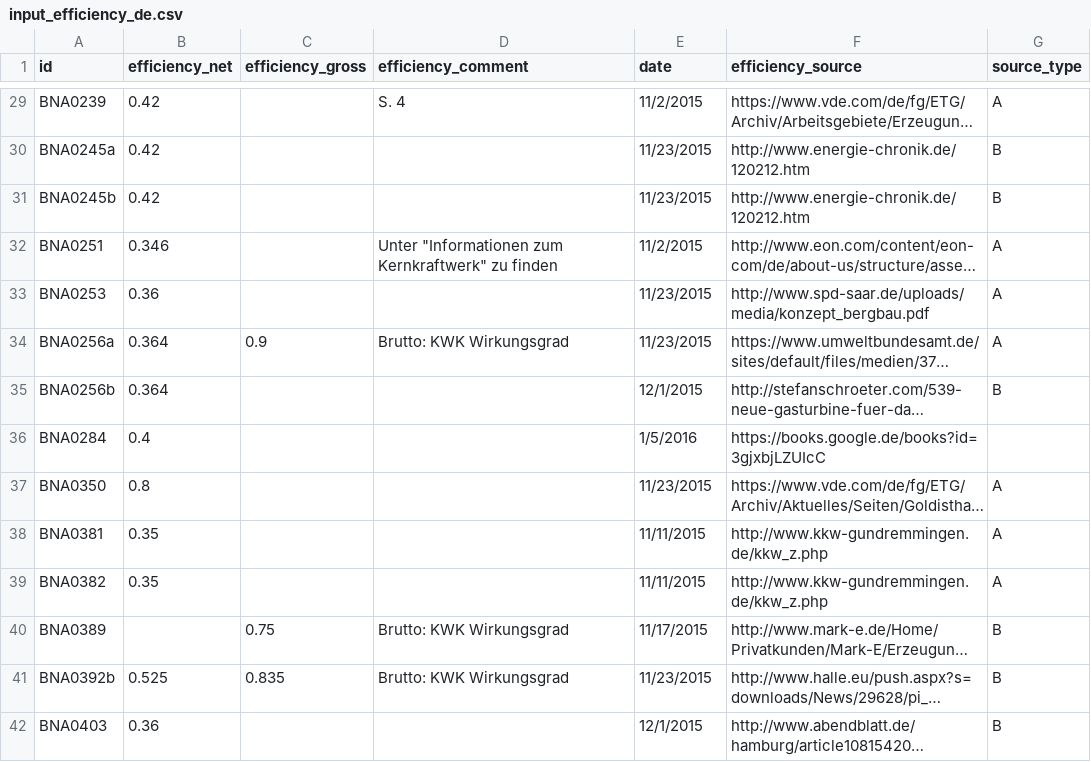
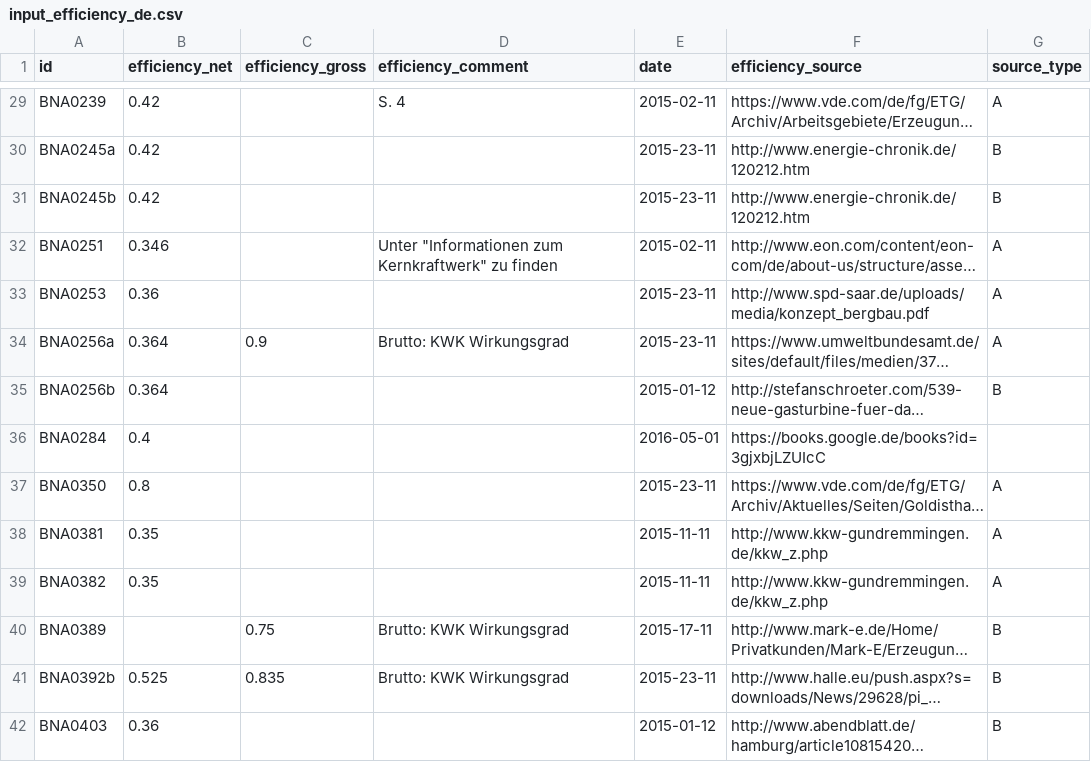
Before and after one commit to Open-Power-System-Data/conventional_power_plants, a CSV file: input/input_efficiency_de.csv, drawn as a sheet; only a part is shown, gaps mark what is left out; long unchanged cells end in …; the diff covers the shown part only; the diff names each change by its address in the sheet, - before the commit and + after, or states it on an @@ line.

Commit message:
Corrcetion of date format in input/input_efficiency_de.csv

```diff
--- a/input/input_efficiency_de.csv
+++ b/input/input_efficiency_de.csv
-E29 (date): 11/2/2015
+E29 (date): 2015-02-11
-E30:E31 (date): 11/23/2015
+E30:E31 (date): 2015-23-11
-E32 (date): 11/2/2015
+E32 (date): 2015-02-11
-E33:E34 (date): 11/23/2015
+E33:E34 (date): 2015-23-11
-E35 (date): 12/1/2015
+E35 (date): 2015-01-12
-E36 (date): 1/5/2016
+E36 (date): 2016-05-01
-E37 (date): 11/23/2015
+E37 (date): 2015-23-11
-E38:E39 (date): 11/11/2015
+E38:E39 (date): 2015-11-11
-E40 (date): 11/17/2015
+E40 (date): 2015-17-11
-E41 (date): 11/23/2015
+E41 (date): 2015-23-11
-E42 (date): 12/1/2015
+E42 (date): 2015-01-12
```
Also changed, not shown: 163 edited cells elsewhere in this file.
